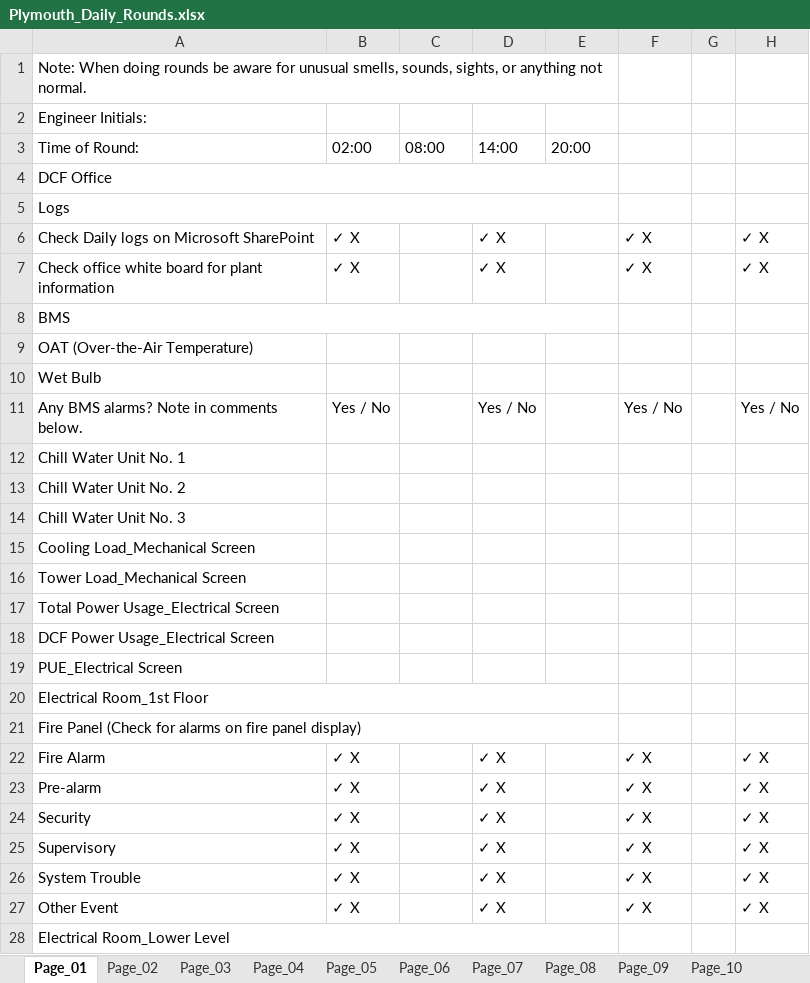
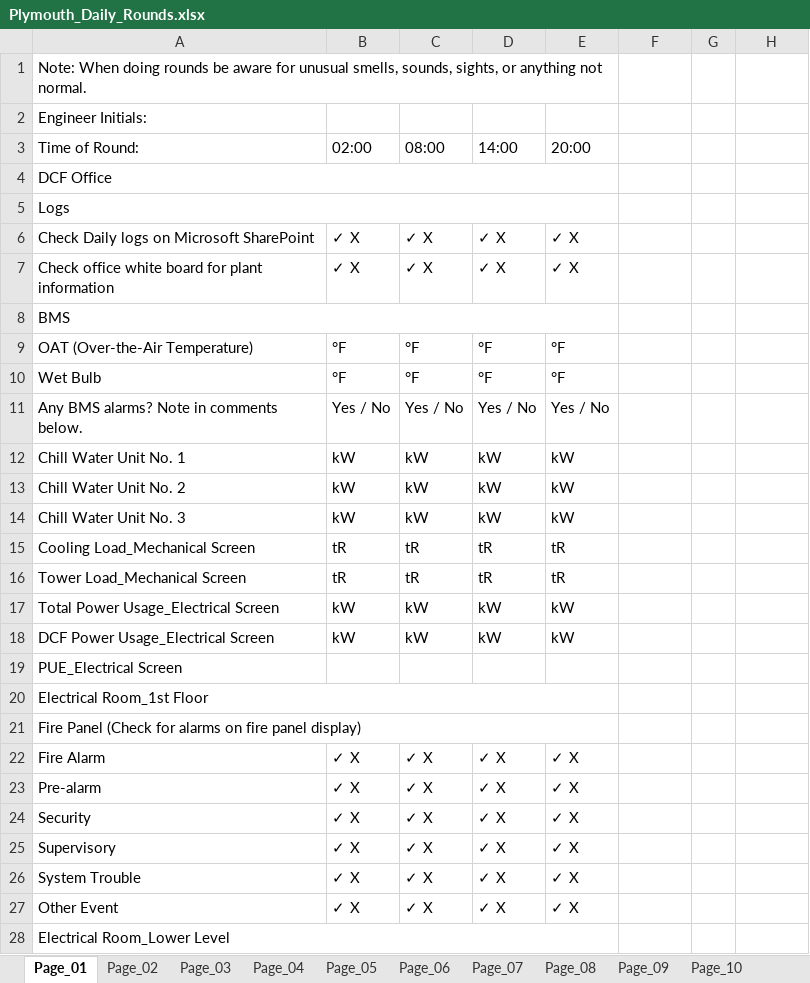
Before and after one commit to PCSailor/excel-openpyxl-dcf-log, an Excel workbook: Plymouth_Daily_Rounds.xlsx, sheet Page_01, drawn as a sheet; only a part is shown; values as stored, in another font and other column widths than the file's, no cell formats; removed rows and columns are numbered as before the commit, all else as after; the diff covers the shown part only; the diff names each change by its address in the sheet, - before the commit and + after, or states it on an @@ line.

```diff
--- a/Plymouth_Daily_Rounds.xlsx (sheet Page_01)
+++ b/Plymouth_Daily_Rounds.xlsx (sheet Page_01)
-C6:C7 (08:00): (empty)
+C6:C7 (08:00): ✓ X
-E6:E7 (20:00): (empty)
+E6:E7 (20:00): ✓ X
-F6:F7: ✓ X
+F6:F7: (empty)
-H6:H7: ✓ X
+H6:H7: (empty)
-row 9: OAT (Over-the-Air Temperature)
-row 10: Wet Bulb
+row 9: OAT (Over-the-Air Temperature) | °F | °F | °F | °F
+row 10: Wet Bulb | °F | °F | °F | °F
-C11 (08:00): (empty)
+C11 (08:00): Yes / No
-E11 (20:00): (empty)
+E11 (20:00): Yes / No
-F11: Yes / No
+F11: (empty)
-H11: Yes / No
+H11: (empty)
-row 12: Chill Water Unit No. 1
-row 13: Chill Water Unit No. 2
-row 14: Chill Water Unit No. 3
-row 15: Cooling Load_Mechanical Screen
-row 16: Tower Load_Mechanical Screen
-row 17: Total Power Usage_Electrical Screen
-row 18: DCF Power Usage_Electrical Screen
+row 12: Chill Water Unit No. 1 | kW | kW | kW | kW
+row 13: Chill Water Unit No. 2 | kW | kW | kW | kW
+row 14: Chill Water Unit No. 3 | kW | kW | kW | kW
+row 15: Cooling Load_Mechanical Screen | tR | tR | tR | tR
+row 16: Tower Load_Mechanical Screen | tR | tR | tR | tR
+row 17: Total Power Usage_Electrical Screen | kW | kW | kW | kW
+row 18: DCF Power Usage_Electrical Screen | kW | kW | kW | kW
-C22:C27 (08:00): (empty)
+C22:C27 (08:00): ✓ X
-E22:E27 (20:00): (empty)
+E22:E27 (20:00): ✓ X
-F22:F27: ✓ X
+F22:F27: (empty)
-H22:H27: ✓ X
+H22:H27: (empty)
```
Also changed, not shown: 2 added rows, 2 removed rows and 48 edited cells elsewhere in this sheet, sheet Page_05, sheet Page_06, sheet Page_08, sheet Page_02, sheet Page_10, sheet Page_07, 4 more sheets, cell formats, Original Logs/Plymouth_Daily_Rounds_2018.xlsx, 30 other files.
